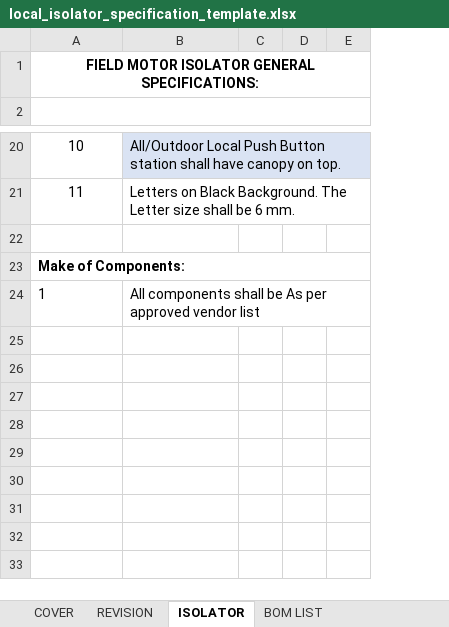
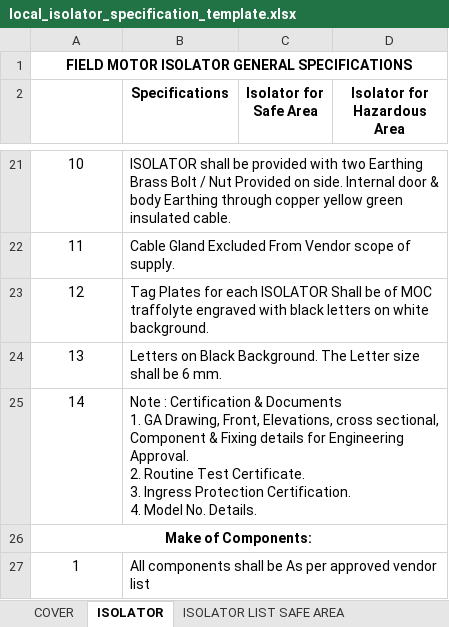
Before and after one commit to inventive-business-solutions/thermax-backend, an Excel workbook: thermax_backend/templates/local_isolator_specification_template.xlsx, sheet ISOLATOR, drawn as a sheet; only a part is shown, gaps mark what is left out; values as stored, in another font and other column widths than the file's, no borders; removed rows and columns are numbered as before the commit, all else as after; ↵ is a line break in a cell; the diff covers the shown part only; the diff names each change by its address in the sheet, - before the commit and + after, or states it on an @@ line.

```diff
--- a/thermax_backend/templates/local_isolator_specification_template.xlsx (sheet ISOLATOR)
+++ b/thermax_backend/templates/local_isolator_specification_template.xlsx (sheet ISOLATOR)
-sheet tab: BOM LIST
+sheet tab: ISOLATOR LIST SAFE AREA
-column C, empty
-column D, empty
-column E, empty
+column C (Isolator for Safe Area), empty
+column D (Isolator for Hazardous Area), empty
-A1: FIELD MOTOR ISOLATOR GENERAL SPECIFICATIONS:
+A1: FIELD MOTOR ISOLATOR GENERAL SPECIFICATIONS
-A2:E2 merged
-row 2: (empty)
+row 2:  | Specifications | Isolator for Safe Area | Isolator for Hazardous Area
-B21 (Specifications): All/Outdoor Local Push Button station shall have canopy on top.
+B21 (Specifications): ISOLATOR shall be provided with two Earthing Brass Bolt / Nut Provided on side. Internal door & body Earthing through copper yellow green insulated cable.
-B21 fill: #DAE3F3
+B21 fill: none
+row 22: 11 | Cable Gland Excluded From Vendor scope of supply.
+row 23: 12 | Tag Plates for each ISOLATOR Shall be of MOC traffolyte engraved with black letters on white background.
-A24: 11
+A24: 13
-row 25: (empty)
+row 25: 14 | Note : Certification & Documents ↵ 1. GA Drawing, Front, Elevations, cross sectional, Component & Fixing details for Engineering Approval. ↵ 2. Routine Test Certificate. ↵ 3. Ingress Protection Certification. ↵ 4. Model No. Details.
+B25:D25 merged
-A26:A27 alignment: left
+A26:A27 alignment: center
```
Also changed, not shown: 4 added rows, 3 removed rows, 13 edited cells and merged cells elsewhere in this sheet, sheet ISOLATOR LIST SAFE AREA, sheet ISOLATOR LIST HAZARDOUS AREA, sheet COVER, other sheet tabs, formulas that keep their value, hidden cells, charts or pictures, 4 other files.
